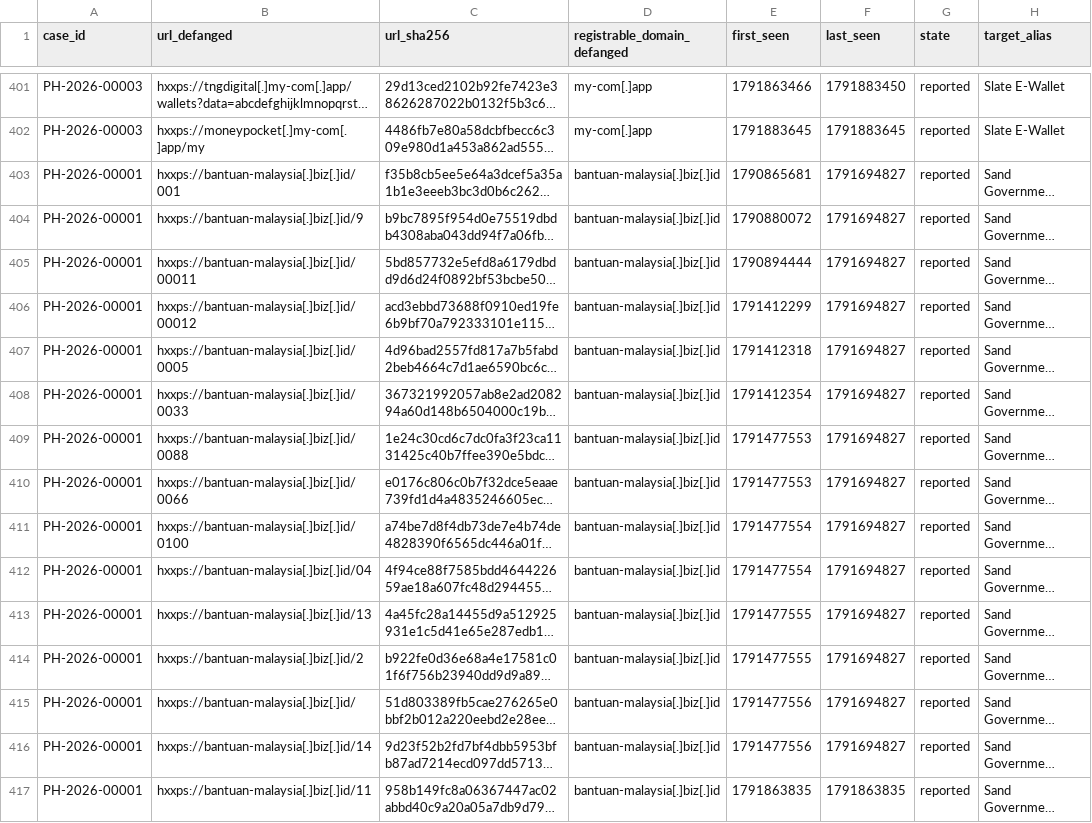
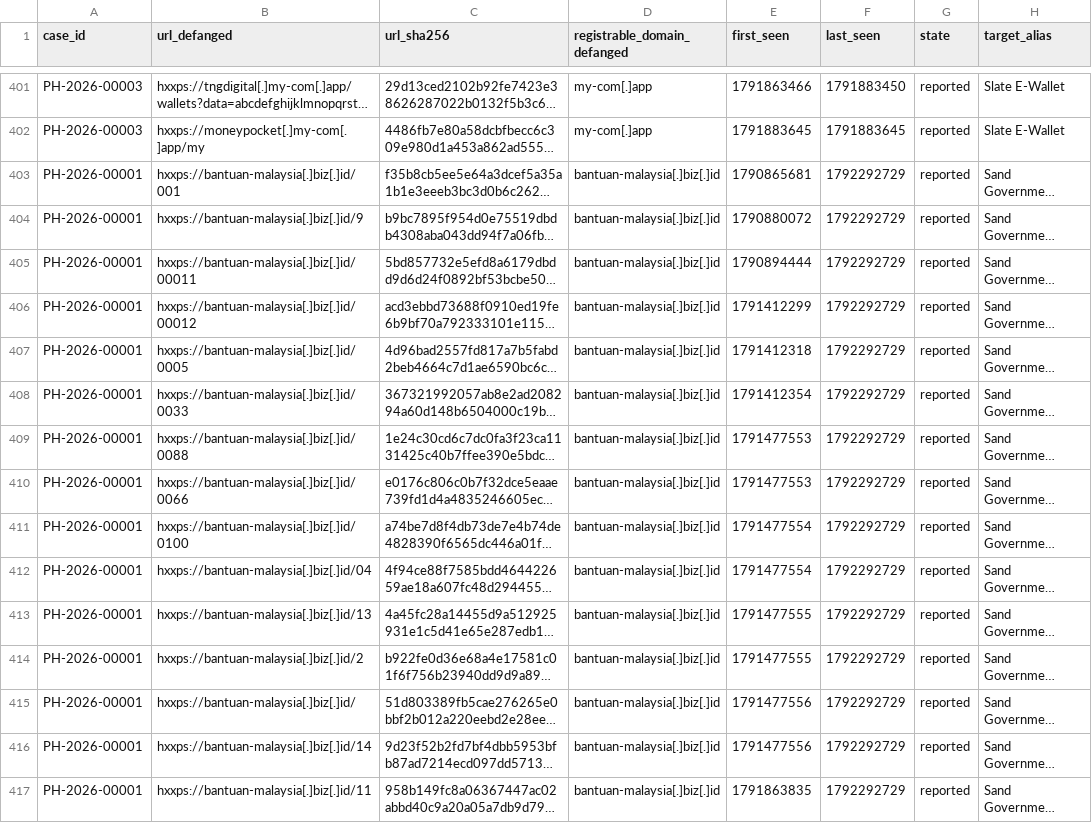
Before and after one commit to rectifyq/phishhunt-feed, a CSV file: feeds/latest.csv, drawn as a sheet; only a part is shown, gaps mark what is left out; long unchanged cells end in …; the diff names each change by its address in the sheet, - before the commit and + after, or states it on an @@ line.

```diff
--- a/feeds/latest.csv
+++ b/feeds/latest.csv
-F403:F416 (last_seen): 1791694827
+F403:F416 (last_seen): 1792292729
-F417 (last_seen): 1791863835
+F417 (last_seen): 1792292729
```
Also changed, not shown: 1 other file.
